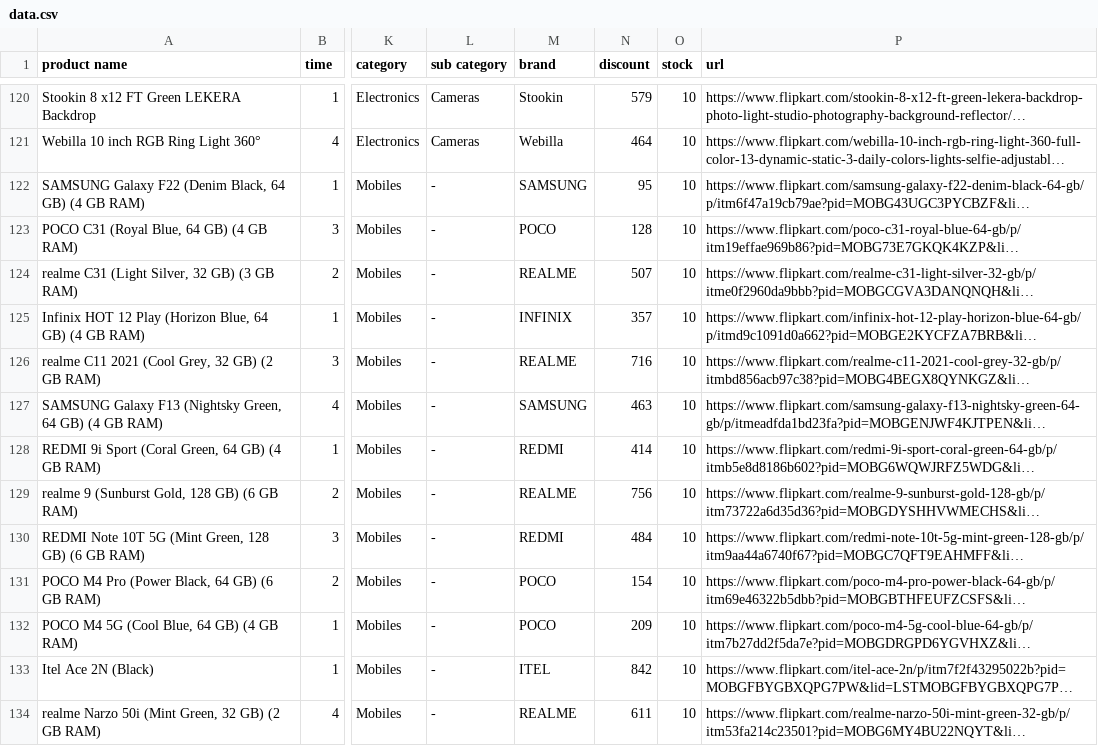
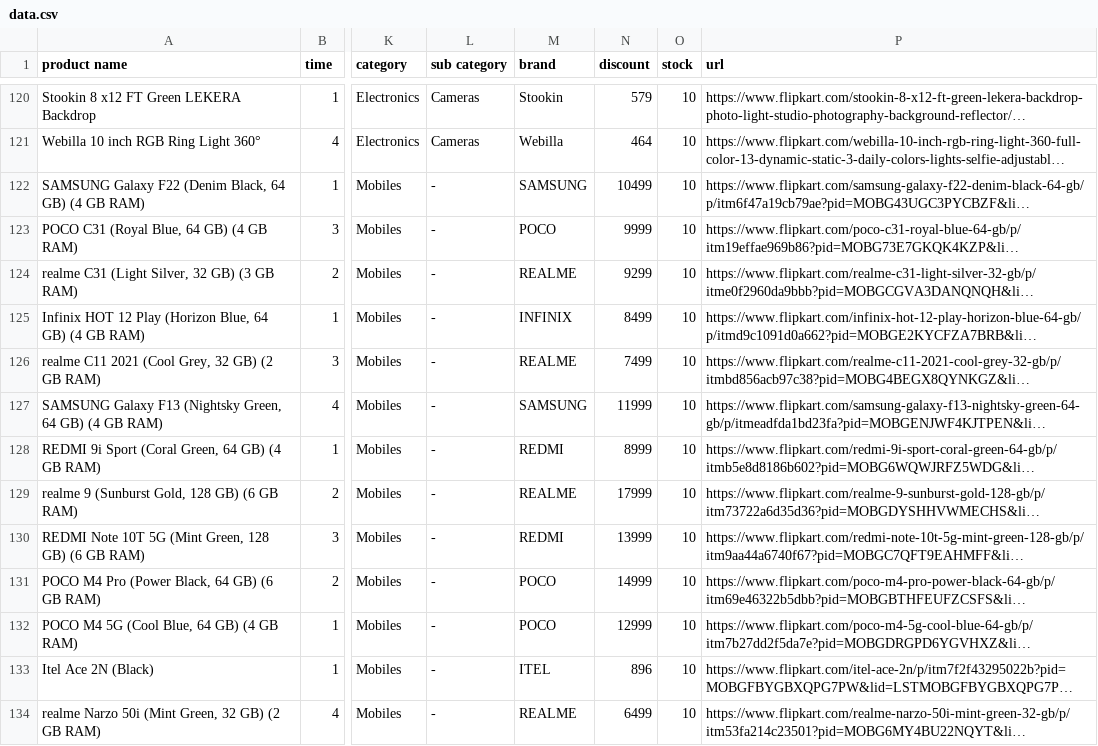
Before and after one commit to PRACHIP09/Flipkart-Grid, a CSV file: data.csv, drawn as a sheet; only a part is shown, gaps mark what is left out; long unchanged cells end in …; the diff covers the shown part only; the diff names each change by its address in the sheet, - before the commit and + after, or states it on an @@ line.

Commit message:
fixed data

```diff
--- a/data.csv
+++ b/data.csv
-N122 (discount): 95
+N122 (discount): 10499
-N123 (discount): 128
+N123 (discount): 9999
-N124 (discount): 507
+N124 (discount): 9299
-N125 (discount): 357
+N125 (discount): 8499
-N126 (discount): 716
+N126 (discount): 7499
-N127 (discount): 463
+N127 (discount): 11999
-N128 (discount): 414
+N128 (discount): 8999
-N129 (discount): 756
+N129 (discount): 17999
-N130 (discount): 484
+N130 (discount): 13999
-N131 (discount): 154
+N131 (discount): 14999
-N132 (discount): 209
+N132 (discount): 12999
-N133 (discount): 842
+N133 (discount): 896
-N134 (discount): 611
+N134 (discount): 6499
```
Also changed, not shown: 13 edited cells elsewhere in this file, 27 other files.
